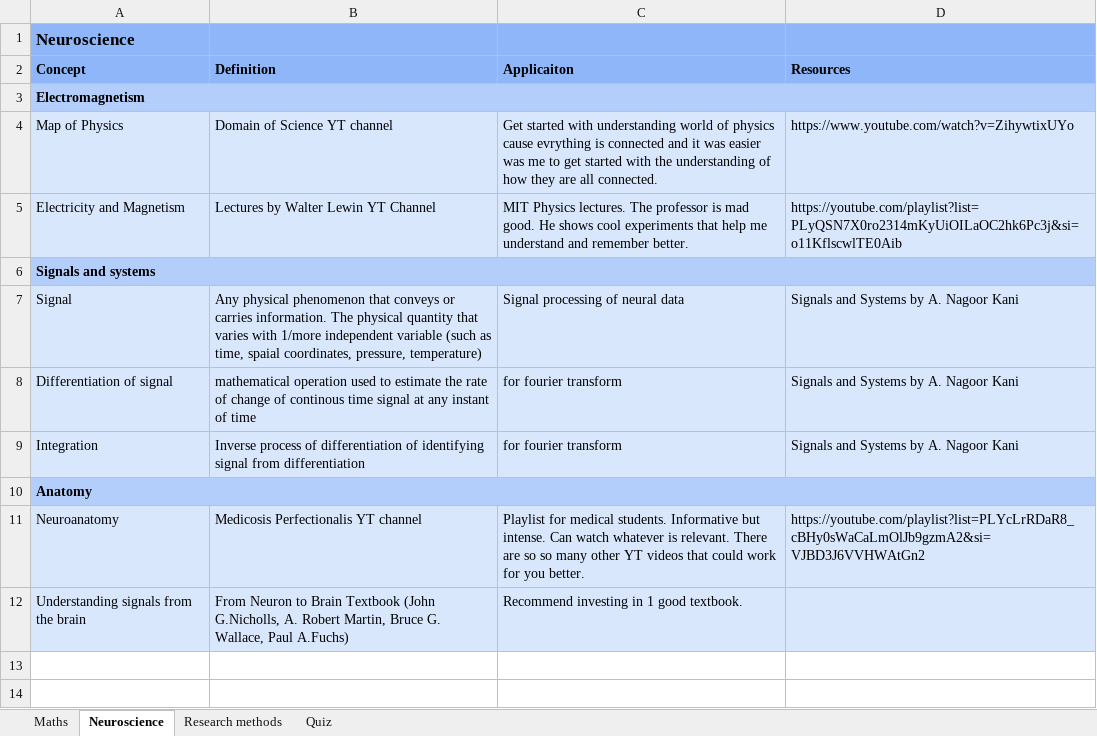
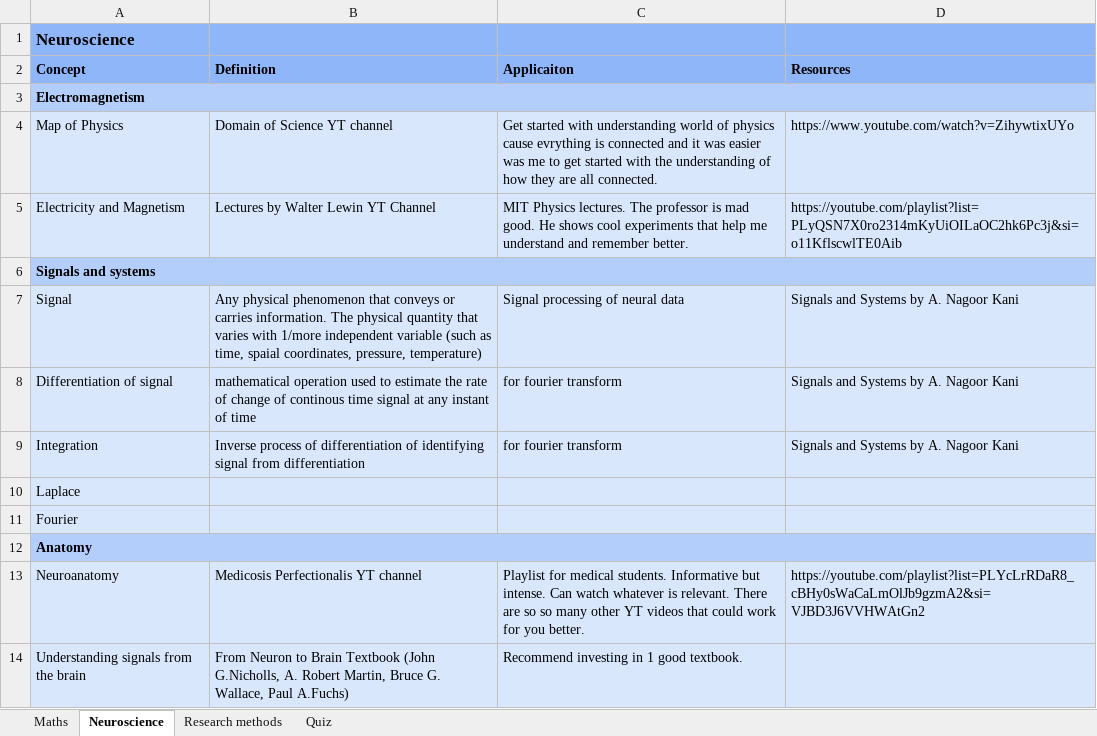
Before and after one commit to manjukashika/manjukashika.github.io, an Excel workbook: GoldfishMemory.xlsx, sheet Neuroscience, drawn as a sheet; values as stored, in another font and other column widths than the file's, no borders; the diff names each change by its address in the sheet, - before the commit and + after, or states it on an @@ line.

```diff
--- a/GoldfishMemory.xlsx (sheet Neuroscience)
+++ b/GoldfishMemory.xlsx (sheet Neuroscience)
+row 10: Laplace
+row 11: Fourier
```
Also changed, not shown: sheet Research methods, 2 other files.
